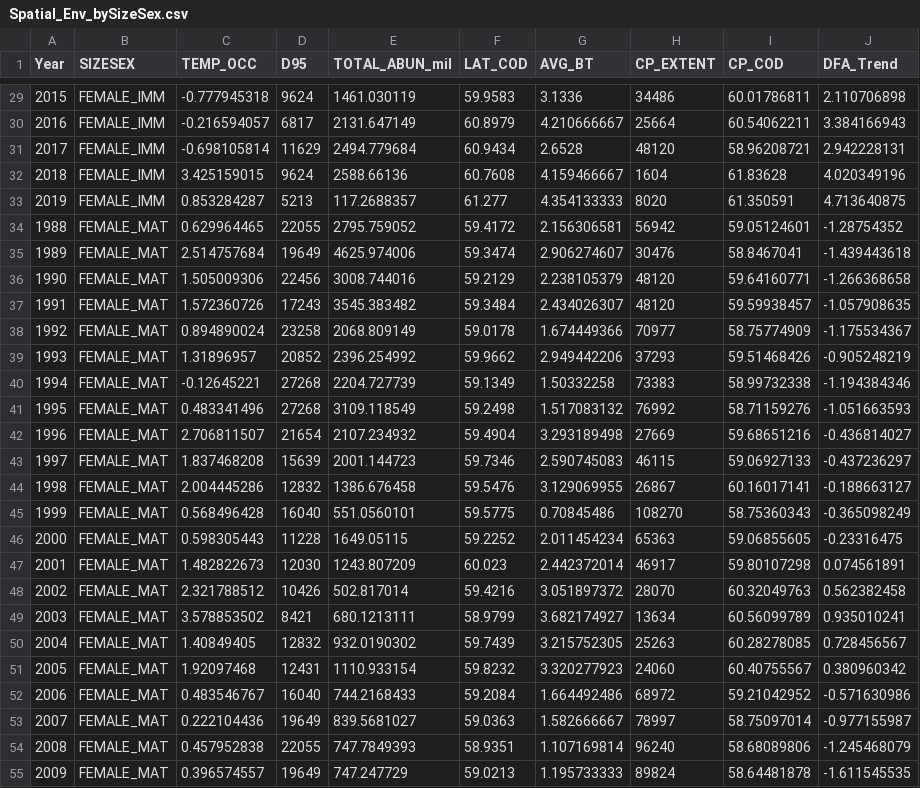
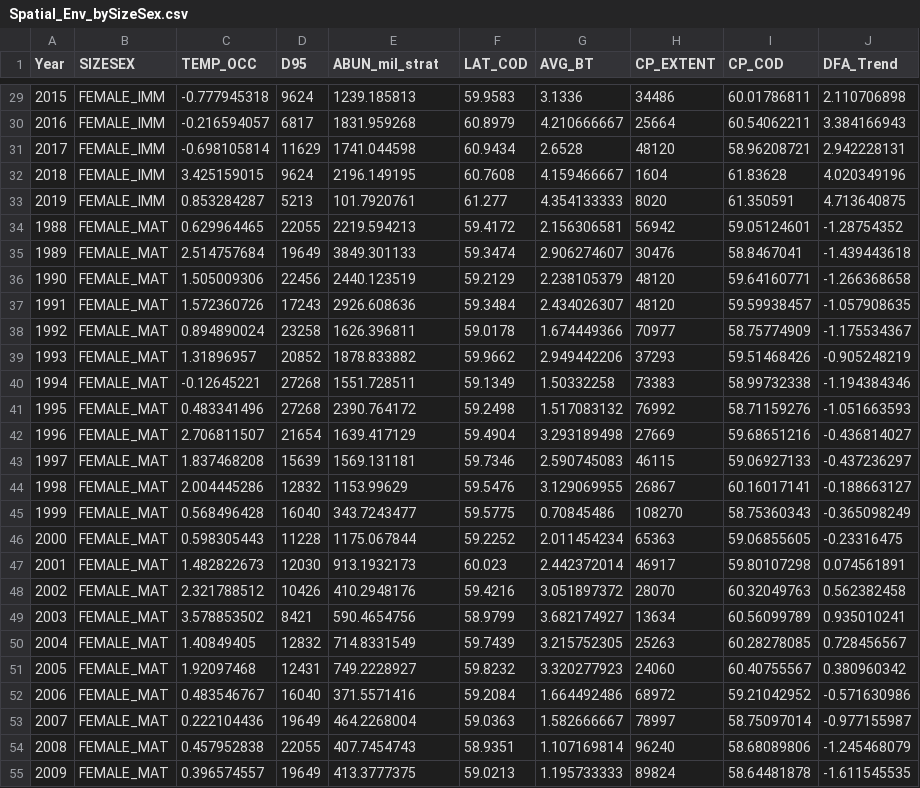
Before and after one commit to mikelitzow/spatial-opie, a CSV file: data/Spatial_Env_bySizeSex.csv, drawn as a sheet; only a part is shown, gaps mark what is left out; the diff covers the shown part only.

```diff
--- a/data/Spatial_Env_bySizeSex.csv
+++ b/data/Spatial_Env_bySizeSex.csv
@@ -1 +1 @@
-Year,SIZESEX,TEMP_OCC,D95,TOTAL_ABUN_mil,LAT_COD,AVG_BT,CP_EXTENT,CP_COD,DFA_Trend
+Year,SIZESEX,TEMP_OCC,D95,ABUN_mil_strat,LAT_COD,AVG_BT,CP_EXTENT,CP_COD,DFA_Trend
@@ -29,27 +29,27 @@ Year,SIZESEX,TEMP_OCC,D95,TOTAL_ABUN_mil,LAT_COD,AVG_BT,CP_EXTENT,CP_COD,DFA_Tre
-2015,FEMALE_IMM,-0.777945318,9624,1461.030119,59.9583,3.1336,34486,60.01786811,2.110706898
-2016,FEMALE_IMM,-0.216594057,6817,2131.647149,60.8979,4.210666667,25664,60.54062211,3.384166943
-2017,FEMALE_IMM,-0.698105814,11629,2494.779684,60.9434,2.6528,48120,58.96208721,2.942228131
-2018,FEMALE_IMM,3.425159015,9624,2588.66136,60.7608,4.159466667,1604,61.83628,4.020349196
-2019,FEMALE_IMM,0.853284287,5213,117.2688357,61.277,4.354133333,8020,61.350591,4.713640875
-1988,FEMALE_MAT,0.629964465,22055,2795.759052,59.4172,2.156306581,56942,59.05124601,-1.28754352
-1989,FEMALE_MAT,2.514757684,19649,4625.974006,59.3474,2.906274607,30476,58.8467041,-1.439443618
-1990,FEMALE_MAT,1.505009306,22456,3008.744016,59.2129,2.238105379,48120,59.64160771,-1.266368658
-1991,FEMALE_MAT,1.572360726,17243,3545.383482,59.3484,2.434026307,48120,59.59938457,-1.057908635
-1992,FEMALE_MAT,0.894890024,23258,2068.809149,59.0178,1.674449366,70977,58.75774909,-1.175534367
-1993,FEMALE_MAT,1.31896957,20852,2396.254992,59.9662,2.949442206,37293,59.51468426,-0.905248219
-1994,FEMALE_MAT,-0.12645221,27268,2204.727739,59.1349,1.50332258,73383,58.99732338,-1.194384346
-1995,FEMALE_MAT,0.483341496,27268,3109.118549,59.2498,1.517083132,76992,58.71159276,-1.051663593
-1996,FEMALE_MAT,2.706811507,21654,2107.234932,59.4904,3.293189498,27669,59.68651216,-0.436814027
-1997,FEMALE_MAT,1.837468208,15639,2001.144723,59.7346,2.590745083,46115,59.06927133,-0.437236297
-1998,FEMALE_MAT,2.004445286,12832,1386.676458,59.5476,3.129069955,26867,60.16017141,-0.188663127
-1999,FEMALE_MAT,0.568496428,16040,551.0560101,59.5775,0.70845486,108270,58.75360343,-0.365098249
-2000,FEMALE_MAT,0.598305443,11228,1649.05115,59.2252,2.011454234,65363,59.06855605,-0.23316475
-2001,FEMALE_MAT,1.482822673,12030,1243.807209,60.023,2.442372014,46917,59.80107298,0.074561891
-2002,FEMALE_MAT,2.321788512,10426,502.817014,59.4216,3.051897372,28070,60.32049763,0.562382458
-2003,FEMALE_MAT,3.578853502,8421,680.1213111,58.9799,3.682174927,13634,60.56099789,0.935010241
-2004,FEMALE_MAT,1.40849405,12832,932.0190302,59.7439,3.215752305,25263,60.28278085,0.728456567
-2005,FEMALE_MAT,1.92097468,12431,1110.933154,59.8232,3.320277923,24060,60.40755567,0.380960342
-2006,FEMALE_MAT,0.483546767,16040,744.2168433,59.2084,1.664492486,68972,59.21042952,-0.571630986
-2007,FEMALE_MAT,0.222104436,19649,839.5681027,59.0363,1.582666667,78997,58.75097014,-0.977155987
-2008,FEMALE_MAT,0.457952838,22055,747.7849393,58.9351,1.107169814,96240,58.68089806,-1.245468079
-2009,FEMALE_MAT,0.396574557,19649,747.247729,59.0213,1.195733333,89824,58.64481878,-1.611545535
+2015,FEMALE_IMM,-0.777945318,9624,1239.185813,59.9583,3.1336,34486,60.01786811,2.110706898
+2016,FEMALE_IMM,-0.216594057,6817,1831.959268,60.8979,4.210666667,25664,60.54062211,3.384166943
+2017,FEMALE_IMM,-0.698105814,11629,1741.044598,60.9434,2.6528,48120,58.96208721,2.942228131
+2018,FEMALE_IMM,3.425159015,9624,2196.149195,60.7608,4.159466667,1604,61.83628,4.020349196
+2019,FEMALE_IMM,0.853284287,5213,101.7920761,61.277,4.354133333,8020,61.350591,4.713640875
+1988,FEMALE_MAT,0.629964465,22055,2219.594213,59.4172,2.156306581,56942,59.05124601,-1.28754352
+1989,FEMALE_MAT,2.514757684,19649,3849.301133,59.3474,2.906274607,30476,58.8467041,-1.439443618
+1990,FEMALE_MAT,1.505009306,22456,2440.123519,59.2129,2.238105379,48120,59.64160771,-1.266368658
+1991,FEMALE_MAT,1.572360726,17243,2926.608636,59.3484,2.434026307,48120,59.59938457,-1.057908635
+1992,FEMALE_MAT,0.894890024,23258,1626.396811,59.0178,1.674449366,70977,58.75774909,-1.175534367
+1993,FEMALE_MAT,1.31896957,20852,1878.833882,59.9662,2.949442206,37293,59.51468426,-0.905248219
+1994,FEMALE_MAT,-0.12645221,27268,1551.728511,59.1349,1.50332258,73383,58.99732338,-1.194384346
+1995,FEMALE_MAT,0.483341496,27268,2390.764172,59.2498,1.517083132,76992,58.71159276,-1.051663593
+1996,FEMALE_MAT,2.706811507,21654,1639.417129,59.4904,3.293189498,27669,59.68651216,-0.436814027
+1997,FEMALE_MAT,1.837468208,15639,1569.131181,59.7346,2.590745083,46115,59.06927133,-0.437236297
+1998,FEMALE_MAT,2.004445286,12832,1153.99629,59.5476,3.129069955,26867,60.16017141,-0.188663127
+1999,FEMALE_MAT,0.568496428,16040,343.7243477,59.5775,0.70845486,108270,58.75360343,-0.365098249
+2000,FEMALE_MAT,0.598305443,11228,1175.067844,59.2252,2.011454234,65363,59.06855605,-0.23316475
+2001,FEMALE_MAT,1.482822673,12030,913.1932173,60.023,2.442372014,46917,59.80107298,0.074561891
+2002,FEMALE_MAT,2.321788512,10426,410.2948176,59.4216,3.051897372,28070,60.32049763,0.562382458
+2003,FEMALE_MAT,3.578853502,8421,590.4654756,58.9799,3.682174927,13634,60.56099789,0.935010241
+2004,FEMALE_MAT,1.40849405,12832,714.8331549,59.7439,3.215752305,25263,60.28278085,0.728456567
+2005,FEMALE_MAT,1.92097468,12431,749.2228927,59.8232,3.320277923,24060,60.40755567,0.380960342
+2006,FEMALE_MAT,0.483546767,16040,371.5571416,59.2084,1.664492486,68972,59.21042952,-0.571630986
+2007,FEMALE_MAT,0.222104436,19649,464.2268004,59.0363,1.582666667,78997,58.75097014,-0.977155987
+2008,FEMALE_MAT,0.457952838,22055,407.7454743,58.9351,1.107169814,96240,58.68089806,-1.245468079
+2009,FEMALE_MAT,0.396574557,19649,413.3777375,59.0213,1.195733333,89824,58.64481878,-1.611545535
```
Also changed, not shown: 165 edited cells elsewhere in this file.
